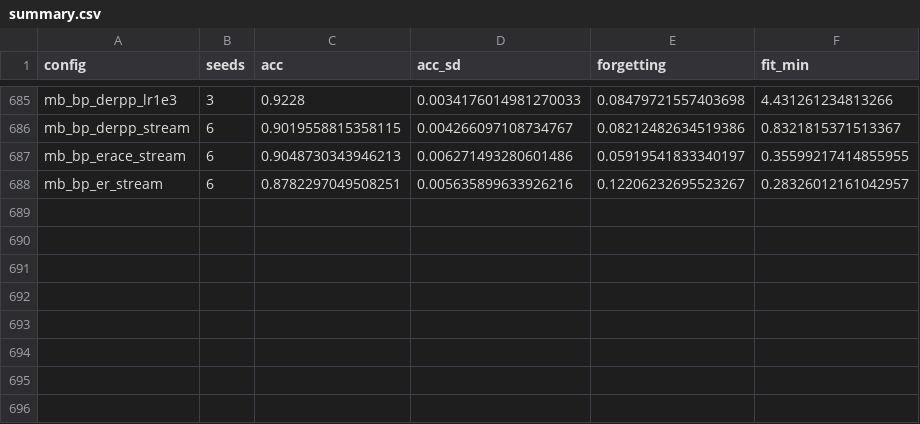
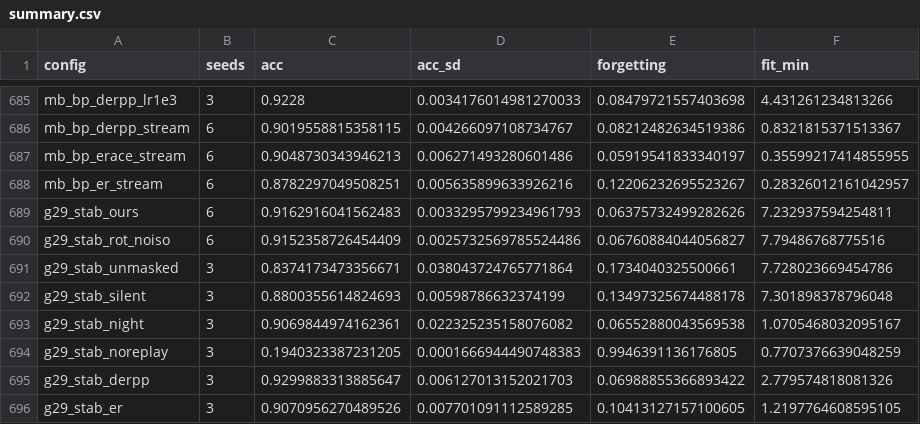
Before and after one commit to Hanny658/IaC-Replay-in-SDF, a CSV file: results/bio/seq/summary.csv, drawn as a sheet; only a part is shown, gaps mark what is left out.

```diff
--- a/results/bio/seq/summary.csv
+++ b/results/bio/seq/summary.csv
@@ -688 +688,9 @@ mb_bp_erace_stream,6,0.9048730343946213,0.006271493280601486,0.05919541833340197
 mb_bp_er_stream,6,0.8782297049508251,0.005635899633926216,0.12206232695523267,0.28326012161042957
+g29_stab_ours,6,0.9162916041562483,0.0033295799234961793,0.06375732499282626,7.232937594254811
+g29_stab_rot_noiso,6,0.9152358726454409,0.0025732569785524486,0.06760884044056827,7.79486768775516
+g29_stab_unmasked,3,0.8374173473356671,0.038043724765771864,0.1734040325500661,7.728023669454786
+g29_stab_silent,3,0.8800355614824693,0.00598786632374199,0.13497325674488178,7.301898378796048
+g29_stab_night,3,0.9069844974162361,0.022325235158076082,0.06552880043569538,1.0705468032095167
+g29_stab_noreplay,3,0.1940323387231205,0.0001666944490748383,0.9946391136176805,0.7707376639048259
+g29_stab_derpp,3,0.9299883313885647,0.006127013152021703,0.06988855366893422,2.779574818081326
+g29_stab_er,3,0.9070956270489526,0.007701091112589285,0.10413127157100605,1.2197764608595105
```
Also changed, not shown: 40 other files.
